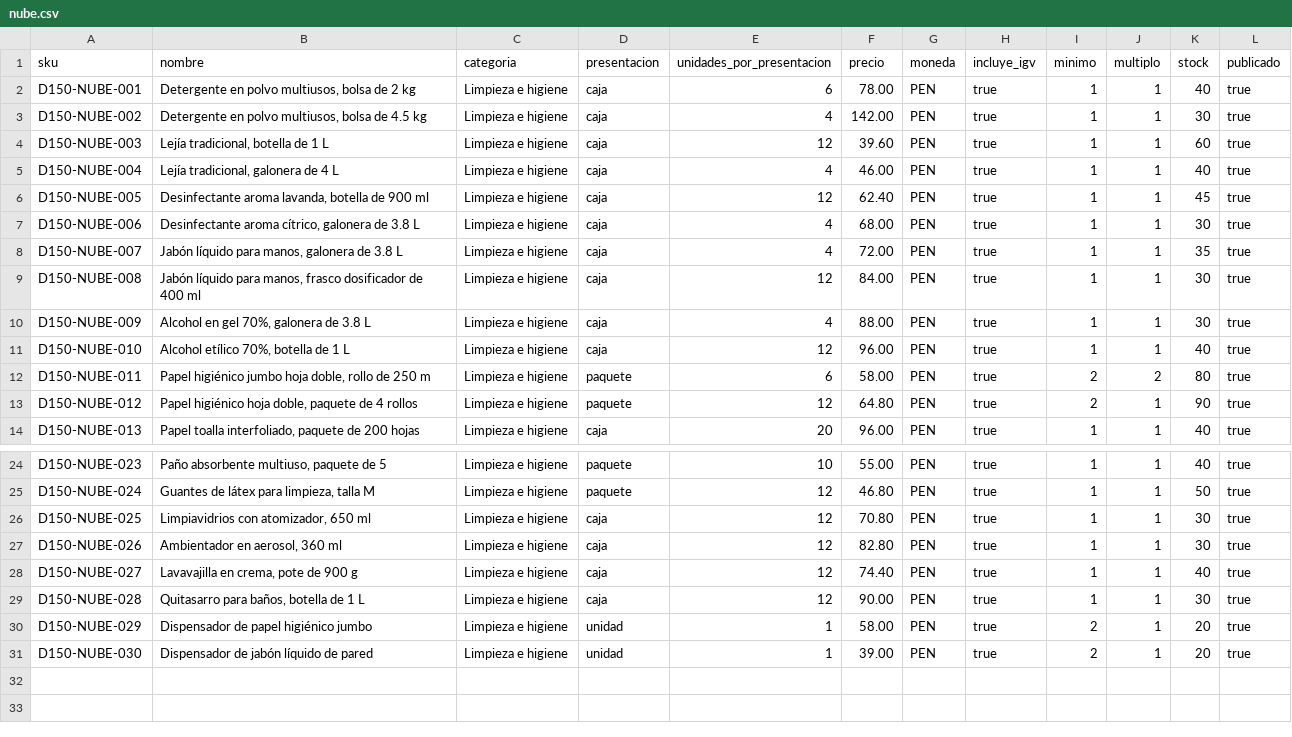
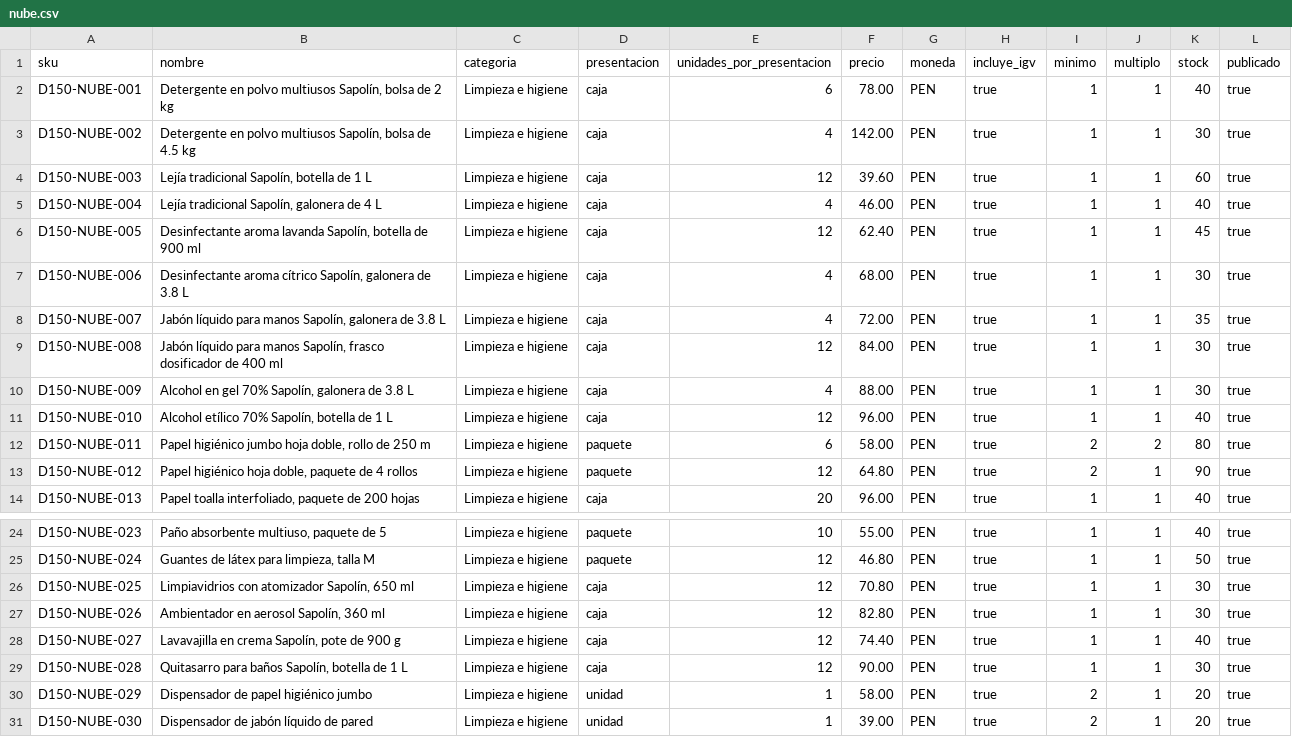
Before and after one commit to Yeltsin-MC/MayoristaPro-B2B-ArquitSoft, a CSV file: database/demo/catalogo150/nube.csv, drawn as a sheet; only a part is shown, gaps mark what is left out.

```diff
--- a/database/demo/catalogo150/nube.csv
+++ b/database/demo/catalogo150/nube.csv
@@ -1,12 +1,12 @@
 sku,nombre,categoria,presentacion,unidades_por_presentacion,precio,moneda,incluye_igv,minimo,multiplo,stock,publicado
-"D150-NUBE-001","Detergente en polvo multiusos, bolsa de 2 kg","Limpieza e higiene","caja","6","78.00","PEN","true","1","1","40","true"
-"D150-NUBE-002","Detergente en polvo multiusos, bolsa de 4.5 kg","Limpieza e higiene","caja","4","142.00","PEN","true","1","1","30","true"
-"D150-NUBE-003","Lejía tradicional, botella de 1 L","Limpieza e higiene","caja","12","39.60","PEN","true","1","1","60","true"
-"D150-NUBE-004","Lejía tradicional, galonera de 4 L","Limpieza e higiene","caja","4","46.00","PEN","true","1","1","40","true"
-"D150-NUBE-005","Desinfectante aroma lavanda, botella de 900 ml","Limpieza e higiene","caja","12","62.40","PEN","true","1","1","45","true"
-"D150-NUBE-006","Desinfectante aroma cítrico, galonera de 3.8 L","Limpieza e higiene","caja","4","68.00","PEN","true","1","1","30","true"
-"D150-NUBE-007","Jabón líquido para manos, galonera de 3.8 L","Limpieza e higiene","caja","4","72.00","PEN","true","1","1","35","true"
-"D150-NUBE-008","Jabón líquido para manos, frasco dosificador de 400 ml","Limpieza e higiene","caja","12","84.00","PEN","true","1","1","30","true"
-"D150-NUBE-009","Alcohol en gel 70%, galonera de 3.8 L","Limpieza e higiene","caja","4","88.00","PEN","true","1","1","30","true"
-"D150-NUBE-010","Alcohol etílico 70%, botella de 1 L","Limpieza e higiene","caja","12","96.00","PEN","true","1","1","40","true"
+"D150-NUBE-001","Detergente en polvo multiusos Sapolín, bolsa de 2 kg","Limpieza e higiene","caja","6","78.00","PEN","true","1","1","40","true"
+"D150-NUBE-002","Detergente en polvo multiusos Sapolín, bolsa de 4.5 kg","Limpieza e higiene","caja","4","142.00","PEN","true","1","1","30","true"
+"D150-NUBE-003","Lejía tradicional Sapolín, botella de 1 L","Limpieza e higiene","caja","12","39.60","PEN","true","1","1","60","true"
+"D150-NUBE-004","Lejía tradicional Sapolín, galonera de 4 L","Limpieza e higiene","caja","4","46.00","PEN","true","1","1","40","true"
+"D150-NUBE-005","Desinfectante aroma lavanda Sapolín, botella de 900 ml","Limpieza e higiene","caja","12","62.40","PEN","true","1","1","45","true"
+"D150-NUBE-006","Desinfectante aroma cítrico Sapolín, galonera de 3.8 L","Limpieza e higiene","caja","4","68.00","PEN","true","1","1","30","true"
+"D150-NUBE-007","Jabón líquido para manos Sapolín, galonera de 3.8 L","Limpieza e higiene","caja","4","72.00","PEN","true","1","1","35","true"
+"D150-NUBE-008","Jabón líquido para manos Sapolín, frasco dosificador de 400 ml","Limpieza e higiene","caja","12","84.00","PEN","true","1","1","30","true"
+"D150-NUBE-009","Alcohol en gel 70% Sapolín, galonera de 3.8 L","Limpieza e higiene","caja","4","88.00","PEN","true","1","1","30","true"
+"D150-NUBE-010","Alcohol etílico 70% Sapolín, botella de 1 L","Limpieza e higiene","caja","12","96.00","PEN","true","1","1","40","true"
 "D150-NUBE-011","Papel higiénico jumbo hoja doble, rollo de 250 m","Limpieza e higiene","paquete","6","58.00","PEN","true","2","2","80","true"
@@ -25,6 +25,6 @@ sku,nombre,categoria,presentacion,unidades_por_presentacion,precio,moneda,incluy
 "D150-NUBE-024","Guantes de látex para limpieza, talla M","Limpieza e higiene","paquete","12","46.80","PEN","true","1","1","50","true"
-"D150-NUBE-025","Limpiavidrios con atomizador, 650 ml","Limpieza e higiene","caja","12","70.80","PEN","true","1","1","30","true"
-"D150-NUBE-026","Ambientador en aerosol, 360 ml","Limpieza e higiene","caja","12","82.80","PEN","true","1","1","30","true"
-"D150-NUBE-027","Lavavajilla en crema, pote de 900 g","Limpieza e higiene","caja","12","74.40","PEN","true","1","1","40","true"
-"D150-NUBE-028","Quitasarro para baños, botella de 1 L","Limpieza e higiene","caja","12","90.00","PEN","true","1","1","30","true"
+"D150-NUBE-025","Limpiavidrios con atomizador Sapolín, 650 ml","Limpieza e higiene","caja","12","70.80","PEN","true","1","1","30","true"
+"D150-NUBE-026","Ambientador en aerosol Sapolín, 360 ml","Limpieza e higiene","caja","12","82.80","PEN","true","1","1","30","true"
+"D150-NUBE-027","Lavavajilla en crema Sapolín, pote de 900 g","Limpieza e higiene","caja","12","74.40","PEN","true","1","1","40","true"
+"D150-NUBE-028","Quitasarro para baños Sapolín, botella de 1 L","Limpieza e higiene","caja","12","90.00","PEN","true","1","1","30","true"
 "D150-NUBE-029","Dispensador de papel higiénico jumbo","Limpieza e higiene","unidad","1","58.00","PEN","true","2","1","20","true"
```
Also changed, not shown: database/demo/catalogo150/alba.csv, database/demo/catalogo150/cobre.csv, 12 other files.
